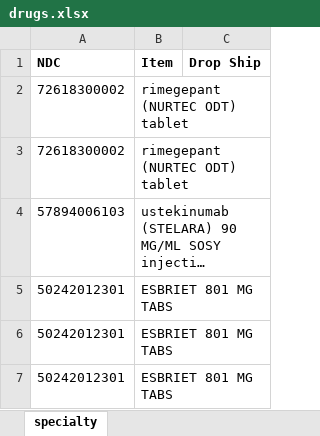
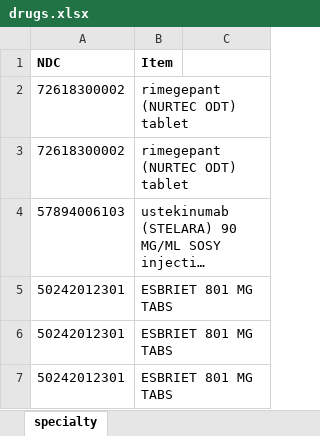
Before and after one commit to michael-hoang/project-atbs, an Excel workbook: assets/data/drugs.xlsx, sheet specialty, drawn as a sheet; only a part is shown; long unchanged cells end in …; values as stored, in another font and other column widths than the file's, no borders; the diff names each change by its address in the sheet, - before the commit and + after, or states it on an @@ line.

```diff
--- a/assets/data/drugs.xlsx (sheet specialty)
+++ b/assets/data/drugs.xlsx (sheet specialty)
-C1: Drop Ship
+C1: (empty)
```
Also changed, not shown: 1 other file.
